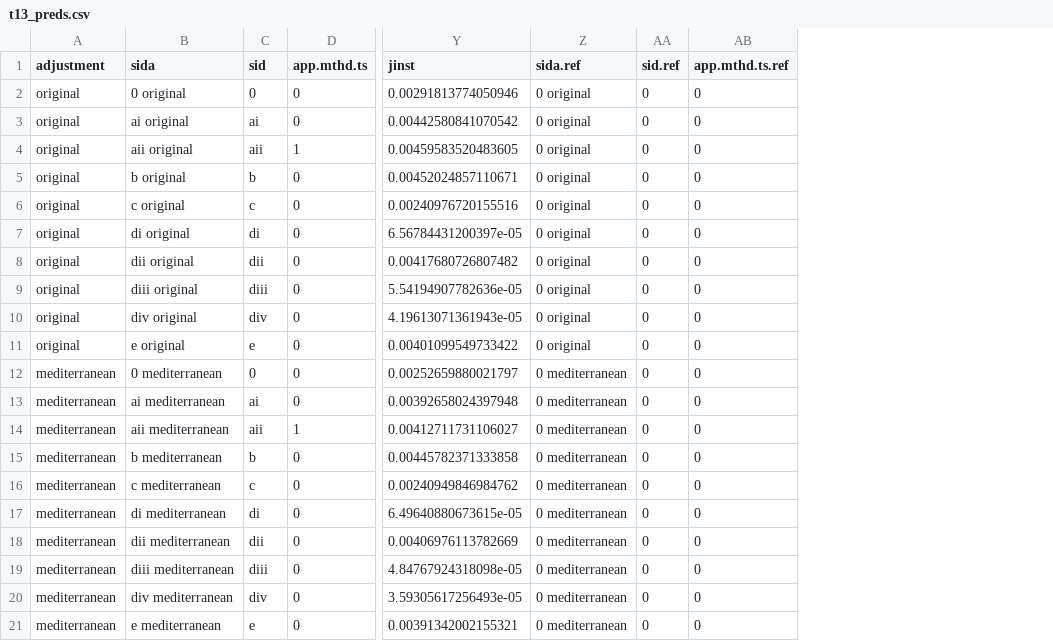
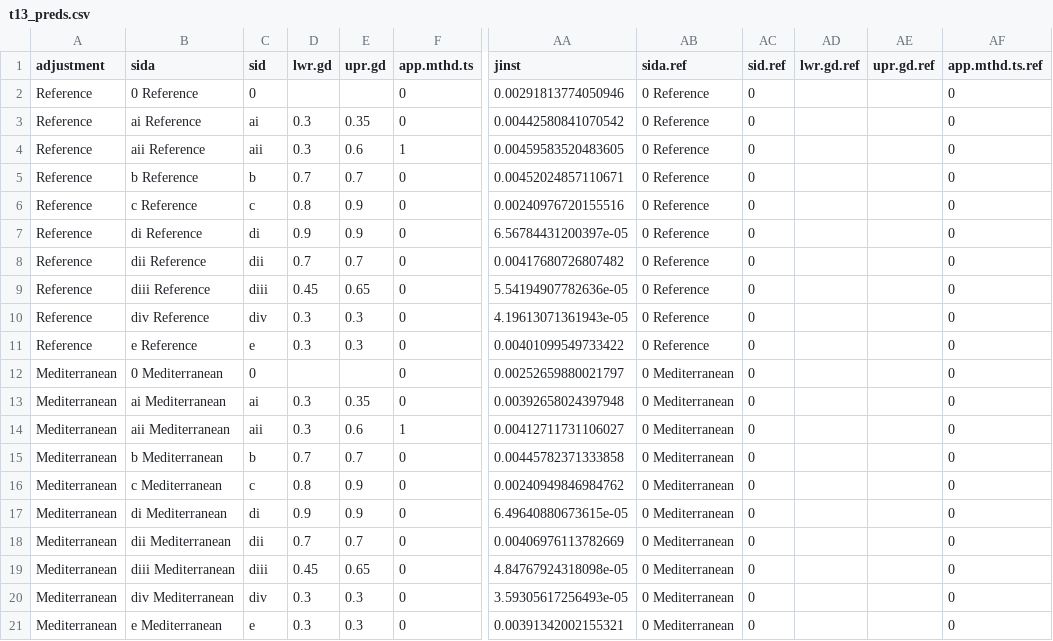
Before and after one commit to AU-BCE-EE/GD-NH3, a CSV file: table13/output/t13_preds.csv, drawn as a sheet; only a part is shown, gaps mark what is left out; addresses are those after the commit; the diff names each change by its address in the sheet, - before the commit and + after, or states it on an @@ line.

```diff
--- a/table13/output/t13_preds.csv
+++ b/table13/output/t13_preds.csv
+column D (lwr.gd), rows 3-21: 0.3 | 0.3 | 0.7 | 0.8 | 0.9 | 0.7 | 0.45 | 0.3 | 0.3 |  | 0.3 | 0.3 | 0.7 | 0.8 | 0.9 | 0.7 | 0.45 | 0.3 | 0.3
+column E (upr.gd), rows 3-21: 0.35 | 0.6 | 0.7 | 0.9 | 0.9 | 0.7 | 0.65 | 0.3 | 0.3 |  | 0.35 | 0.6 | 0.7 | 0.9 | 0.9 | 0.7 | 0.65 | 0.3 | 0.3
+column AD (lwr.gd.ref), empty
+column AE (upr.gd.ref), empty
-A2:A11 (adjustment): original
+A2:A11 (adjustment): Reference
-B2 (sida): 0 original
+B2 (sida): 0 Reference
-AB2:AB11 (sida.ref): 0 original
+AB2:AB11 (sida.ref): 0 Reference
-B3 (sida): ai original
+B3 (sida): ai Reference
-B4 (sida): aii original
+B4 (sida): aii Reference
-B5 (sida): b original
+B5 (sida): b Reference
-B6 (sida): c original
+B6 (sida): c Reference
-B7 (sida): di original
+B7 (sida): di Reference
-B8 (sida): dii original
+B8 (sida): dii Reference
-B9 (sida): diii original
+B9 (sida): diii Reference
-B10 (sida): div original
+B10 (sida): div Reference
-B11 (sida): e original
+B11 (sida): e Reference
-A12:A21 (adjustment): mediterranean
+A12:A21 (adjustment): Mediterranean
-B12 (sida): 0 mediterranean
+B12 (sida): 0 Mediterranean
-AB12:AB21 (sida.ref): 0 mediterranean
+AB12:AB21 (sida.ref): 0 Mediterranean
-B13 (sida): ai mediterranean
+B13 (sida): ai Mediterranean
-B14 (sida): aii mediterranean
+B14 (sida): aii Mediterranean
-B15 (sida): b mediterranean
+B15 (sida): b Mediterranean
-B16 (sida): c mediterranean
+B16 (sida): c Mediterranean
-B17 (sida): di mediterranean
+B17 (sida): di Mediterranean
-B18 (sida): dii mediterranean
+B18 (sida): dii Mediterranean
-B19 (sida): diii mediterranean
+B19 (sida): diii Mediterranean
-B20 (sida): div mediterranean
+B20 (sida): div Mediterranean
-B21 (sida): e mediterranean
+B21 (sida): e Mediterranean
```
Also changed, not shown: table13/inputs/t13_inputs.csv, table13/output/t13_reductions.csv, 3 other files.
